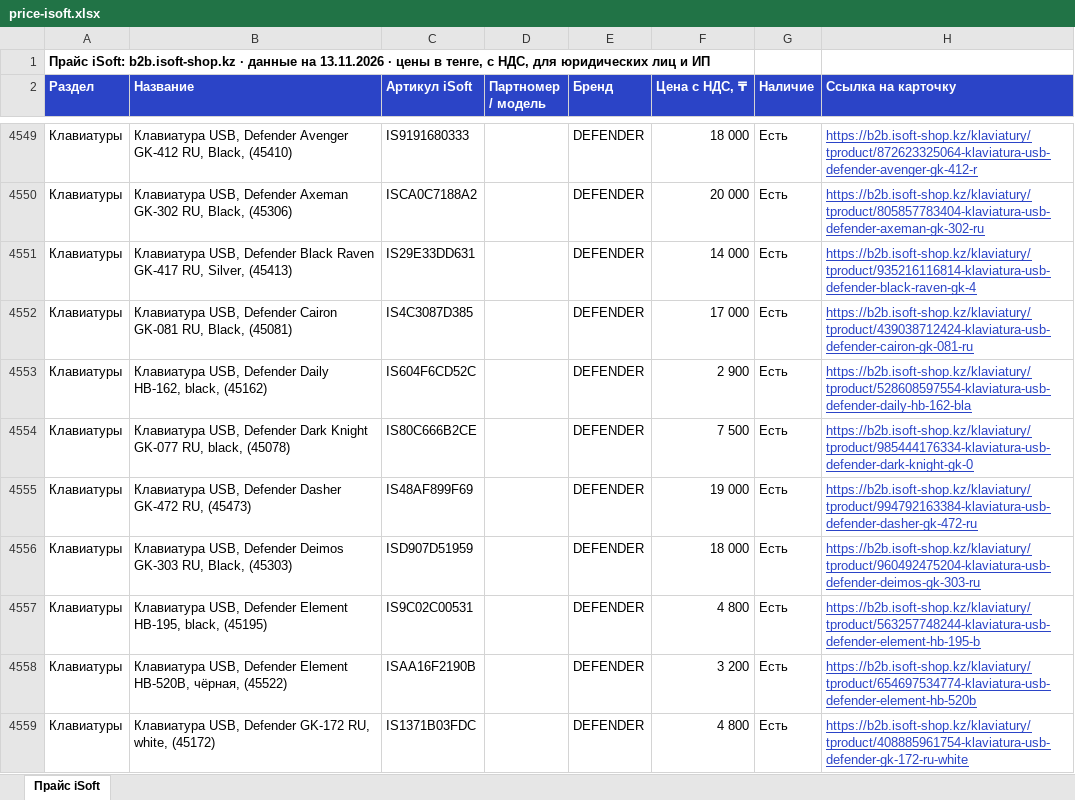
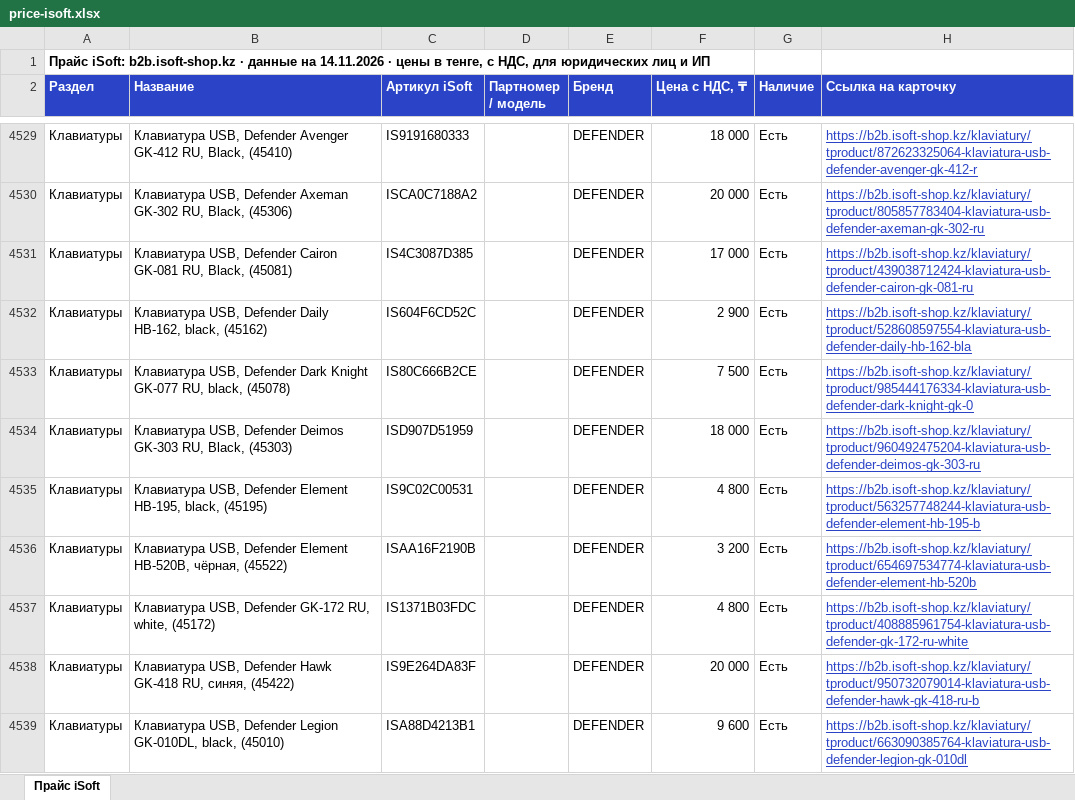
Before and after one commit to askhatjuve-ops/isoft-search, an Excel workbook: price-isoft.xlsx, sheet Прайс iSoft, drawn as a sheet; only a part is shown, gaps mark what is left out; the shorter side is filled out with more unchanged rows; values as stored, in another font and other column widths than the file's, no borders; removed rows and columns are numbered as before the commit, all else as after; the diff covers the shown part only; the diff names each change by its address in the sheet, - before the commit and + after, or states it on an @@ line.

```diff
--- a/price-isoft.xlsx (sheet Прайс iSoft)
+++ b/price-isoft.xlsx (sheet Прайс iSoft)
-A1 (Раздел): …данные на 13.11.2026 · цены…
+A1 (Раздел): …данные на 14.11.2026 · цены…
-row 4551: Клавиатуры | Клавиатура USB, Defender Black Raven GK-417 RU, Silver, (45413) | IS29E33DD631 |  | DEFENDER | 14 000 | Есть | https://b2b.isoft-shop.kz/klaviatury/tproduct/935216116814-klaviatura-usb-defender-black-raven-gk-4
-row 4555: Клавиатуры | Клавиатура USB, Defender Dasher GK-472 RU, (45473) | IS48AF899F69 |  | DEFENDER | 19 000 | Есть | https://b2b.isoft-shop.kz/klaviatury/tproduct/994792163384-klaviatura-usb-defender-dasher-gk-472-ru
```
Also changed, not shown: 56 added rows, 95 removed rows and 35 edited cells elsewhere in this sheet, 5 other files.
